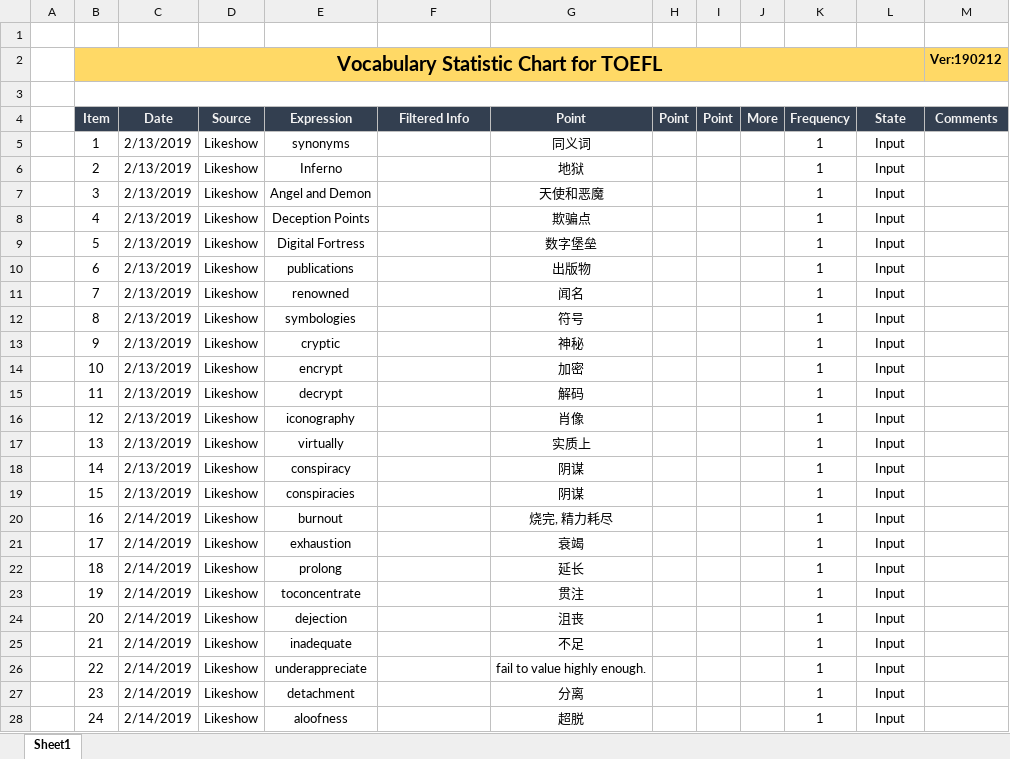
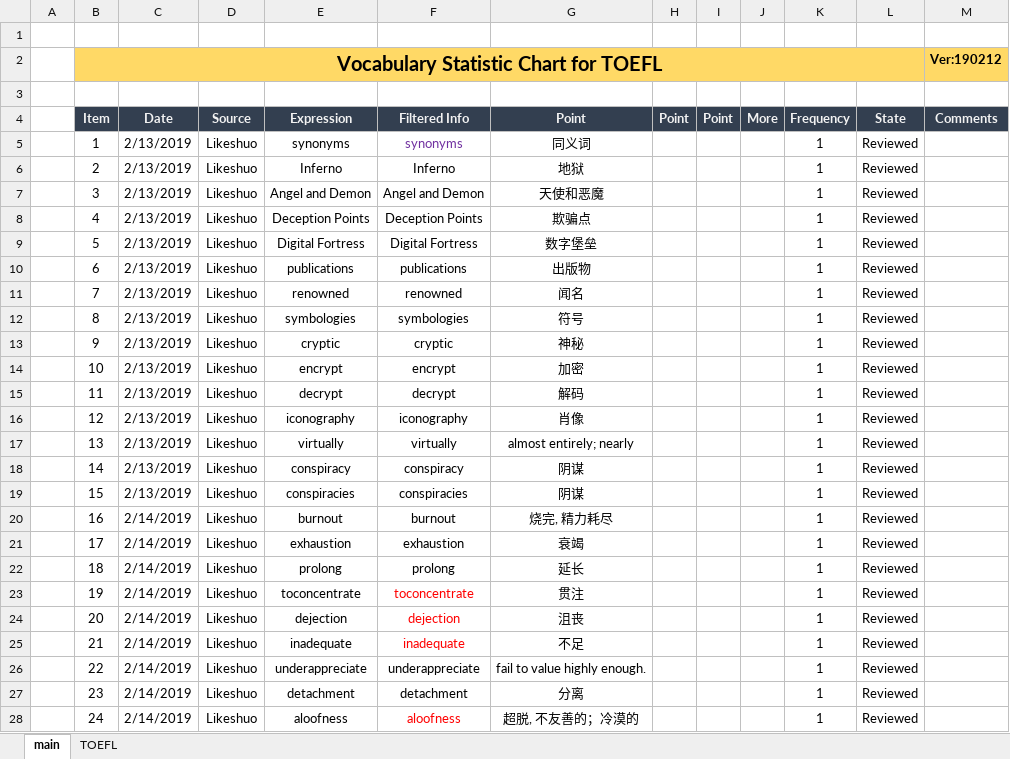
Before and after one commit to Aimery1990/gitRepository, an Excel workbook: english_learning/Vocabulary Statistic Chart for TOEFL.xlsx, sheet main, drawn as a sheet; only a part is shown; values as stored, in another font and other column widths than the file's, no borders; removed rows and columns are numbered as before the commit, all else as after; the diff covers the shown part only; the diff names each change by its address in the sheet, - before the commit and + after, or states it on an @@ line.

```diff
--- a/english_learning/Vocabulary Statistic Chart for TOEFL.xlsx (sheet main)
+++ b/english_learning/Vocabulary Statistic Chart for TOEFL.xlsx (sheet main)
-sheet tab: Sheet1
+sheet tab: main
+sheet tab: TOEFL
-B3:M3 merged
-D5:D28 (Source): Likeshow
+D5:D28 (Source): Likeshuo
-F5 (Filtered Info): (empty)
+F5 (Filtered Info): synonyms
-L5:L28 (State): Input
+L5:L28 (State): Reviewed
-F6 (Filtered Info): (empty)
+F6 (Filtered Info): Inferno
-F7 (Filtered Info): (empty)
+F7 (Filtered Info): Angel and Demon
-F8 (Filtered Info): (empty)
+F8 (Filtered Info): Deception Points
-F9 (Filtered Info): (empty)
+F9 (Filtered Info): Digital Fortress
-F10 (Filtered Info): (empty)
+F10 (Filtered Info): publications
-F11 (Filtered Info): (empty)
+F11 (Filtered Info): renowned
-F12 (Filtered Info): (empty)
+F12 (Filtered Info): symbologies
-F13 (Filtered Info): (empty)
+F13 (Filtered Info): cryptic
-F14 (Filtered Info): (empty)
+F14 (Filtered Info): encrypt
-F15 (Filtered Info): (empty)
+F15 (Filtered Info): decrypt
-F16 (Filtered Info): (empty)
+F16 (Filtered Info): iconography
-F17 (Filtered Info): (empty)
+F17 (Filtered Info): virtually
-G17 (Point): 实质上
+G17 (Point): almost entirely; nearly
-F18 (Filtered Info): (empty)
+F18 (Filtered Info): conspiracy
-F19 (Filtered Info): (empty)
+F19 (Filtered Info): conspiracies
-F20 (Filtered Info): (empty)
+F20 (Filtered Info): burnout
-F21 (Filtered Info): (empty)
+F21 (Filtered Info): exhaustion
-F22 (Filtered Info): (empty)
+F22 (Filtered Info): prolong
-F23 (Filtered Info): (empty)
+F23 (Filtered Info): toconcentrate
-F24 (Filtered Info): (empty)
+F24 (Filtered Info): dejection
-F25 (Filtered Info): (empty)
+F25 (Filtered Info): inadequate
-F26 (Filtered Info): (empty)
+F26 (Filtered Info): underappreciate
-F27 (Filtered Info): (empty)
+F27 (Filtered Info): detachment
-F28 (Filtered Info): (empty)
+F28 (Filtered Info): aloofness
-G28 (Point): 超脱
+G28 (Point): 超脱, 不友善的；冷漠的
```
Also changed, not shown: 88 added rows and 61 edited cells elsewhere in this sheet, 2 other files.
